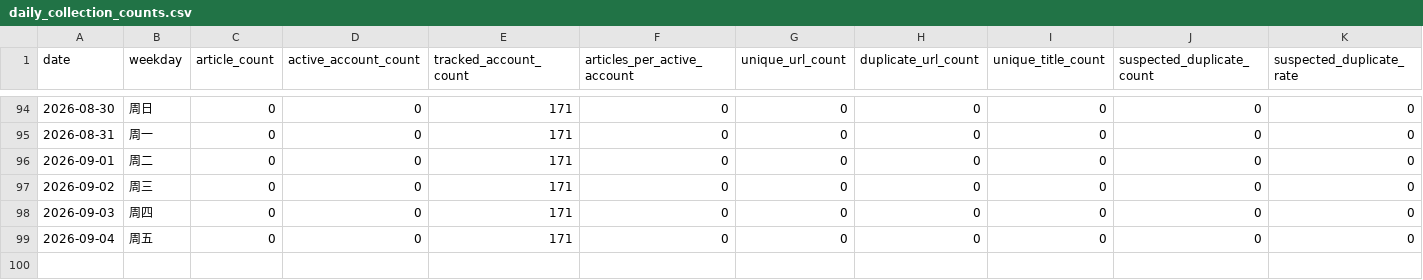
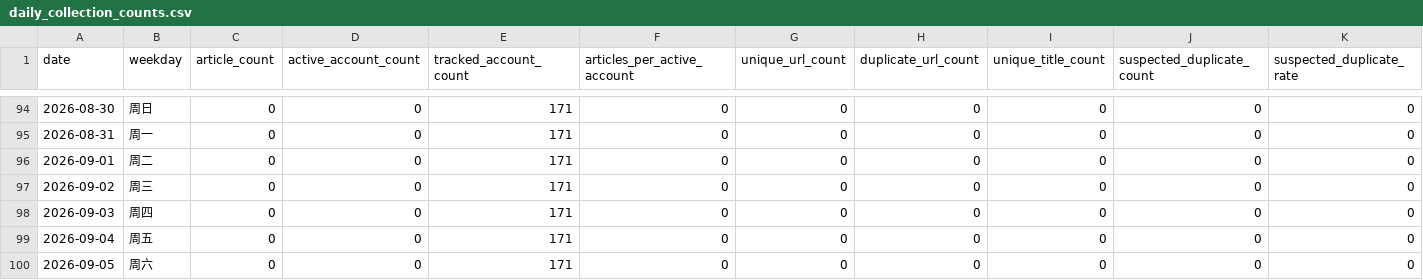
Before and after one commit to wodewoping-png/wechat-daily-news-csv, a CSV file: quality/daily_collection_counts.csv, drawn as a sheet; only a part is shown, gaps mark what is left out; rows hold the shown columns only; the diff names each change by its address in the sheet, - before the commit and + after, or states it on an @@ line.

```diff
--- a/quality/daily_collection_counts.csv
+++ b/quality/daily_collection_counts.csv
+row 100: 2026-09-05 | 周六 | 0 | 0 | 171 | 0 | 0 | 0 | 0 | 0 | 0
```
Also changed, not shown: 3 other files.
